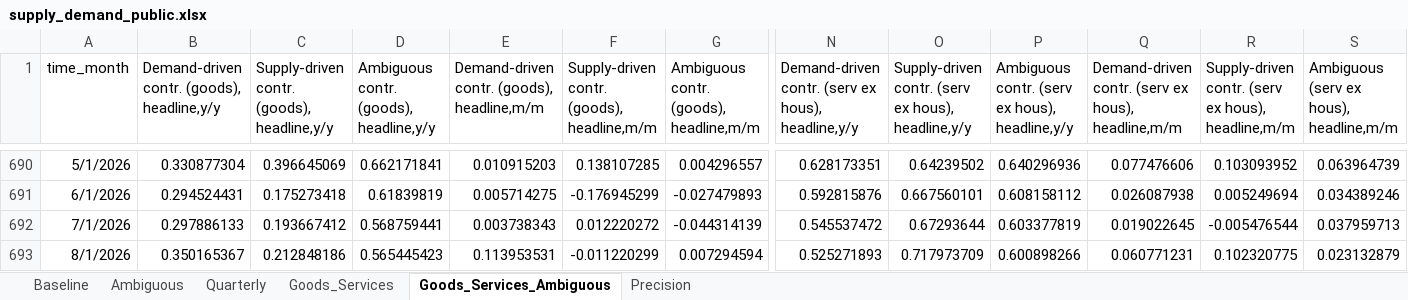
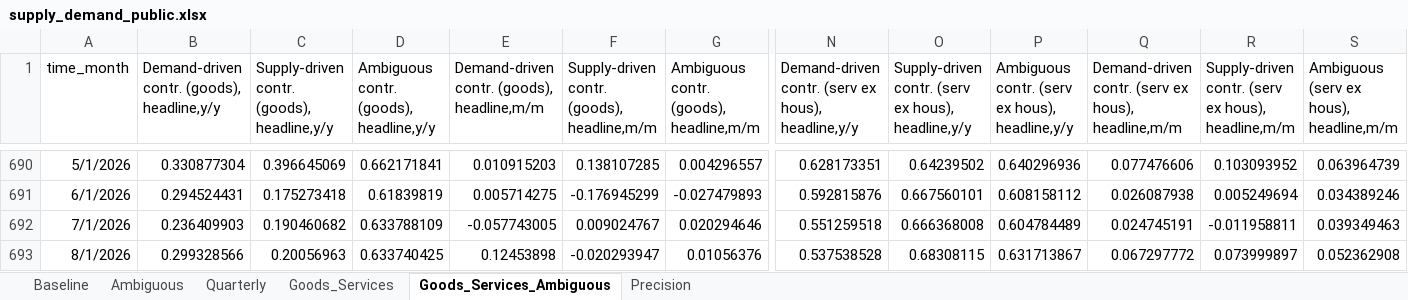
Before and after one commit to adamshap/supply-demand-webapp, an Excel workbook: supply_demand_public.xlsx, sheet Goods_Services_Ambiguous, drawn as a sheet; only a part is shown, gaps mark what is left out; values as stored, in another font and other column widths than the file's, no borders; the diff covers the shown part only; the diff names each change by its address in the sheet, - before the commit and + after, or states it on an @@ line.

```diff
--- a/supply_demand_public.xlsx (sheet Goods_Services_Ambiguous)
+++ b/supply_demand_public.xlsx (sheet Goods_Services_Ambiguous)
-B692: 0.297886133
+B692: 0.236409903
-C692: 0.193667412
+C692: 0.190460682
-D692: 0.568759441
+D692: 0.633788109
-E692: 0.003738343
+E692: -0.057743005
-F692: 0.012220272
+F692: 0.009024767
-G692: -0.044314139
+G692: 0.020294646
-N692: 0.545537472
+N692: 0.551259518
-O692: 0.67293644
+O692: 0.666368008
-P692: 0.603377819
+P692: 0.604784489
-Q692: 0.019022645
+Q692: 0.024745191
-R692: -0.005476544
+R692: -0.011958811
-S692: 0.037959713
+S692: 0.039349463
-B693: 0.350165367
+B693: 0.299328566
-C693: 0.212848186
+C693: 0.20056963
-D693: 0.565445423
+D693: 0.633740425
-E693: 0.113953531
+E693: 0.12453898
-F693: -0.011220299
+F693: -0.020293947
-G693: 0.007294594
+G693: 0.01056376
-N693: 0.525271893
+N693: 0.537538528
-O693: 0.717973709
+O693: 0.68308115
-P693: 0.600898266
+P693: 0.631713867
-Q693: 0.060771231
+Q693: 0.067297772
-R693: 0.102320775
+R693: 0.073999897
-S693: 0.023132879
+S693: 0.052362908
```
Also changed, not shown: 1 added row and 60 edited cells elsewhere in this sheet, sheet Precision, sheet Goods_Services, sheet Ambiguous, sheet Baseline, sheet Quarterly, 6 other files.
